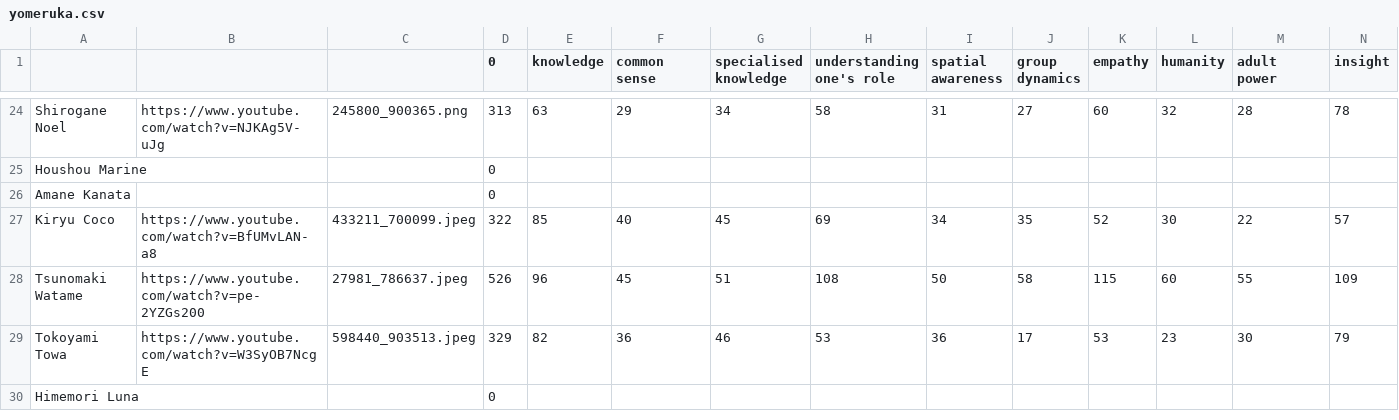
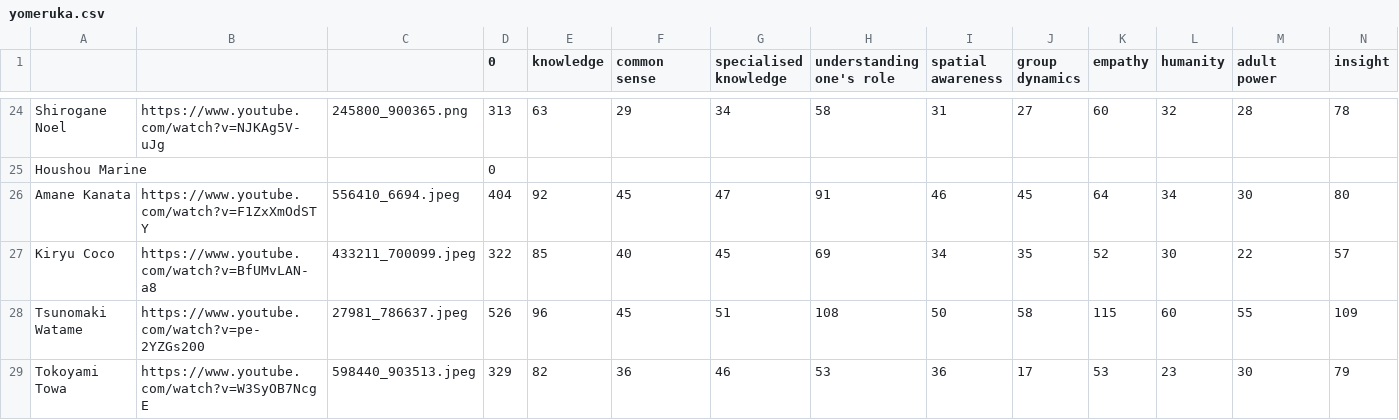
Before and after one commit to nubleh/porukayomeruka, a CSV file: public/yomeruka.csv, drawn as a sheet; only a part is shown, gaps mark what is left out; the shorter side is filled out with more unchanged rows; the diff covers the shown part only; the diff names each change by its address in the sheet, - before the commit and + after, or states it on an @@ line.

Commit message:
feat: add data

```diff
--- a/public/yomeruka.csv
+++ b/public/yomeruka.csv
-B26: (empty)
+B26: https://www.youtube.com/watch?v=F1ZxXmOdSTY
-C26: (empty)
+C26: 556410_6694.jpeg
-D26 (0): 0
+D26 (0): 404
-E26 (knowledge): (empty)
+E26 (knowledge): 92
-F26 (common sense): (empty)
+F26 (common sense): 45
-G26 (specialised knowledge): (empty)
+G26 (specialised knowledge): 47
-H26 (understanding one's role): (empty)
+H26 (understanding one's role): 91
-I26 (spatial awareness): (empty)
+I26 (spatial awareness): 46
-J26 (group dynamics): (empty)
+J26 (group dynamics): 45
-K26 (empathy): (empty)
+K26 (empathy): 64
-L26 (humanity): (empty)
+L26 (humanity): 34
-M26 (adult power): (empty)
+M26 (adult power): 30
-N26 (insight): (empty)
+N26 (insight): 80
```
Also changed, not shown: 5 edited cells elsewhere in this file.
